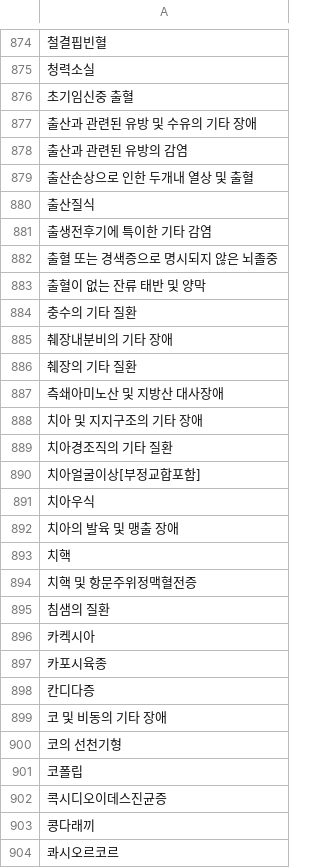
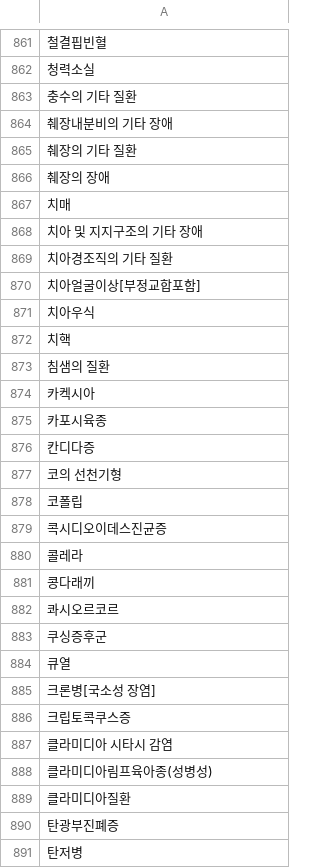
Before and after one commit to HealEat/Backend, a CSV file: src/main/resources/disease_names.csv, drawn as a sheet; only a part is shown, gaps mark what is left out; the shorter side is filled out with more unchanged rows; removed rows and columns are numbered as before the commit, all else as after; the diff covers the shown part only; the diff names each change by its address in the sheet, - before the commit and + after, or states it on an @@ line.

```diff
--- a/src/main/resources/disease_names.csv
+++ b/src/main/resources/disease_names.csv
-row 876: 초기임신중 출혈
-row 877: 출산과 관련된 유방 및 수유의 기타 장애
-row 878: 출산과 관련된 유방의 감염
-row 879: 출산손상으로 인한 두개내 열상 및 출혈
-row 880: 출산질식
-row 881: 출생전후기에 특이한 기타 감염
-row 882: 출혈 또는 경색증으로 명시되지 않은 뇌졸중
-row 883: 출혈이 없는 잔류 태반 및 양막
-A866: 측쇄아미노산 및 지방산 대사장애
+A866: 췌장의 장애
+row 867: 치매
-row 892: 치아의 발육 및 맹출 장애
-row 894: 치핵 및 항문주위정맥혈전증
-row 899: 코 및 비동의 기타 장애
-row 1055: 콜레라
+row 880: 콜레라
```
Also changed, not shown: 57 added rows, 74 removed rows and 35 edited cells elsewhere in this file, 4 other files.
